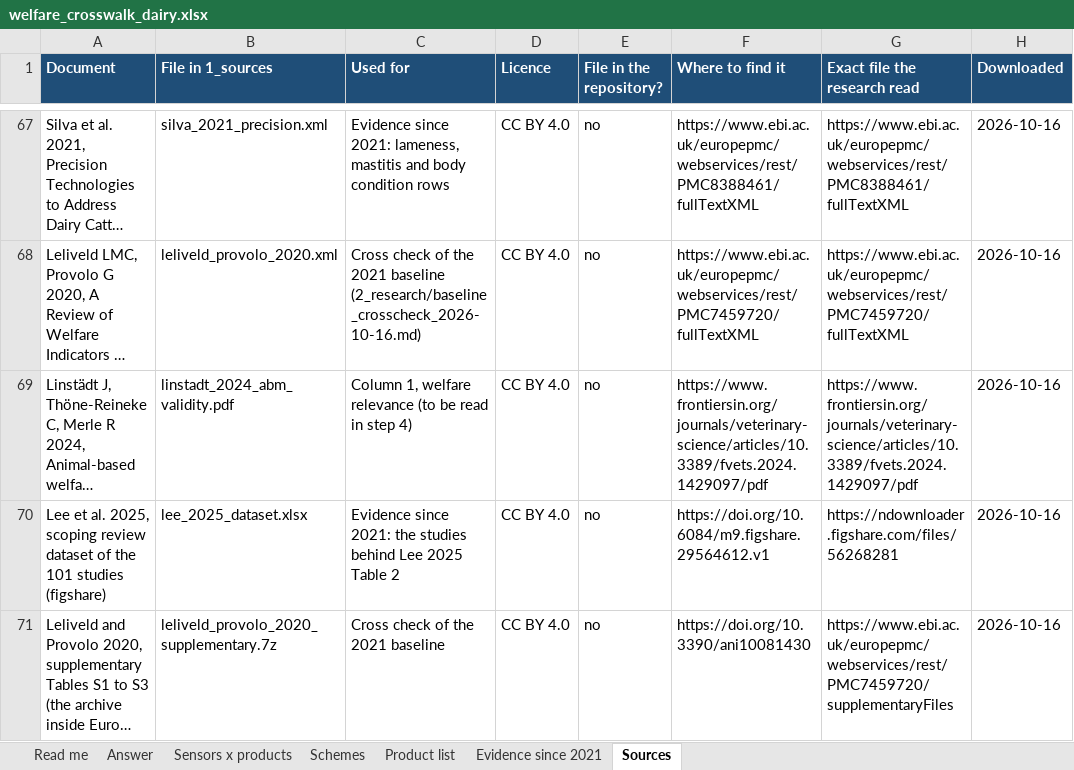
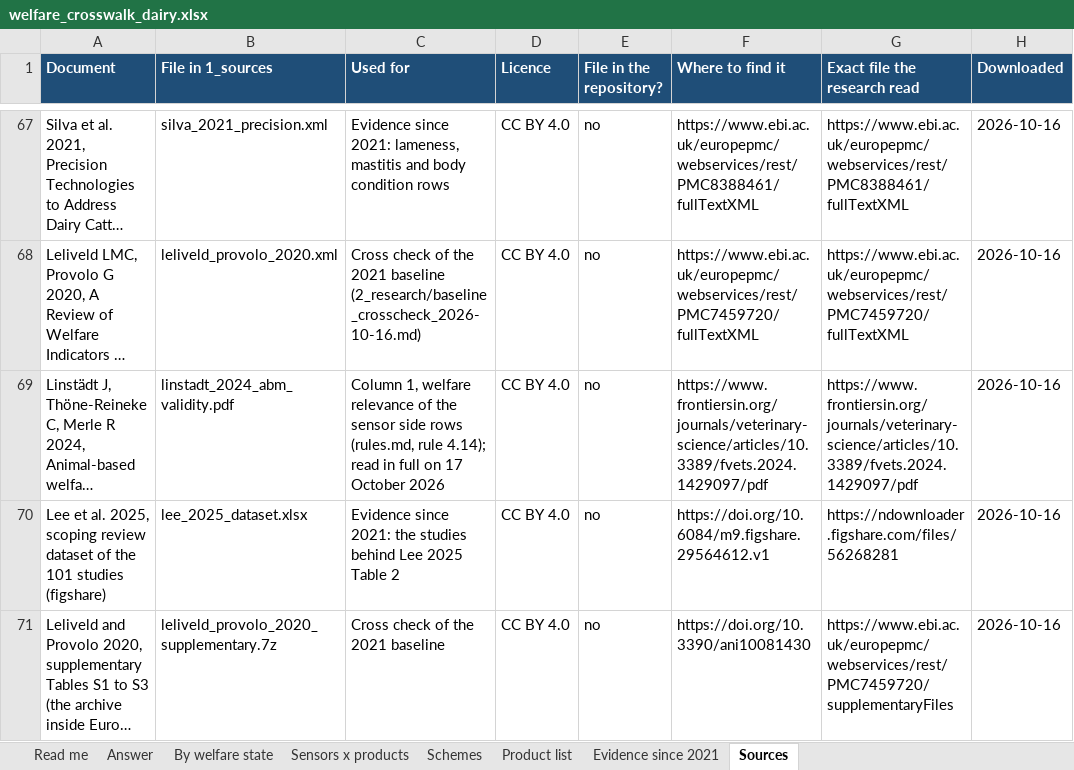
Before and after one commit to NewAi25/welfare-crosswalk, an Excel workbook: 4_output/welfare_crosswalk_dairy.xlsx, sheet Sources, drawn as a sheet; only a part is shown, gaps mark what is left out; long unchanged cells end in …; values as stored, in another font and other column widths than the file's, no borders; the diff names each change by its address in the sheet, - before the commit and + after, or states it on an @@ line.

```diff
--- a/4_output/welfare_crosswalk_dairy.xlsx (sheet Sources)
+++ b/4_output/welfare_crosswalk_dairy.xlsx (sheet Sources)
+sheet tab: By welfare state
-C69 (Used for): …welfare relevance (to be read in step 4)
+C69 (Used for): …welfare relevance of the sensor side rows (rules.md, rule 4.14); read in full on 17 October 2026
```
Also changed, not shown: sheet Answer, sheet Sensors x products, sheet Schemes, sheet Evidence since 2021, sheet Read me, 15 other files.
